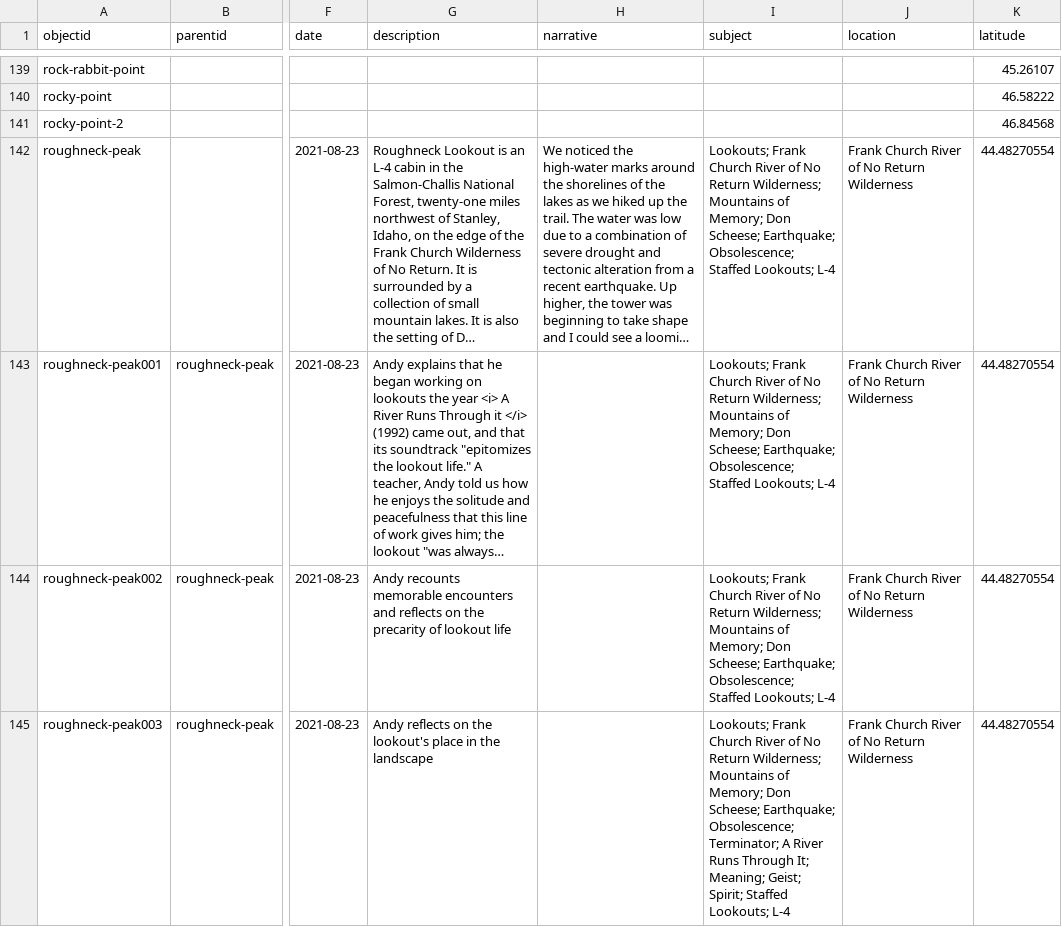
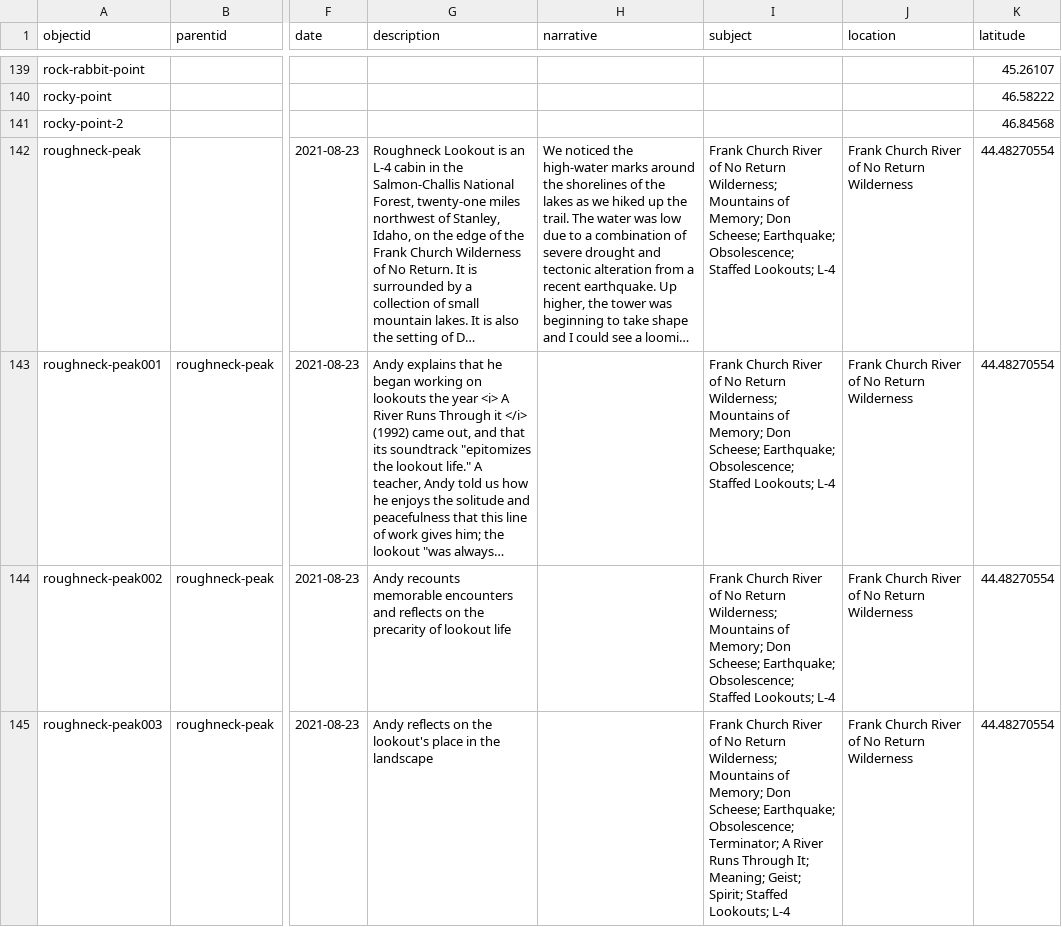
Before and after one commit to thecdil/keepingwatch, a CSV file: _data/keepingwatch.csv, drawn as a sheet; only a part is shown, gaps mark what is left out; long unchanged cells end in …; the diff covers the shown part only; the diff names each change by its address in the sheet, - before the commit and + after, or states it on an @@ line.

```diff
--- a/_data/keepingwatch.csv
+++ b/_data/keepingwatch.csv
-I142:I144 (subject): Lookouts; Frank Church…
+I142:I144 (subject): Frank Church…
-I145 (subject): Lookouts; Frank Church…
+I145 (subject): Frank Church…
```
Also changed, not shown: 66 edited cells elsewhere in this file.
